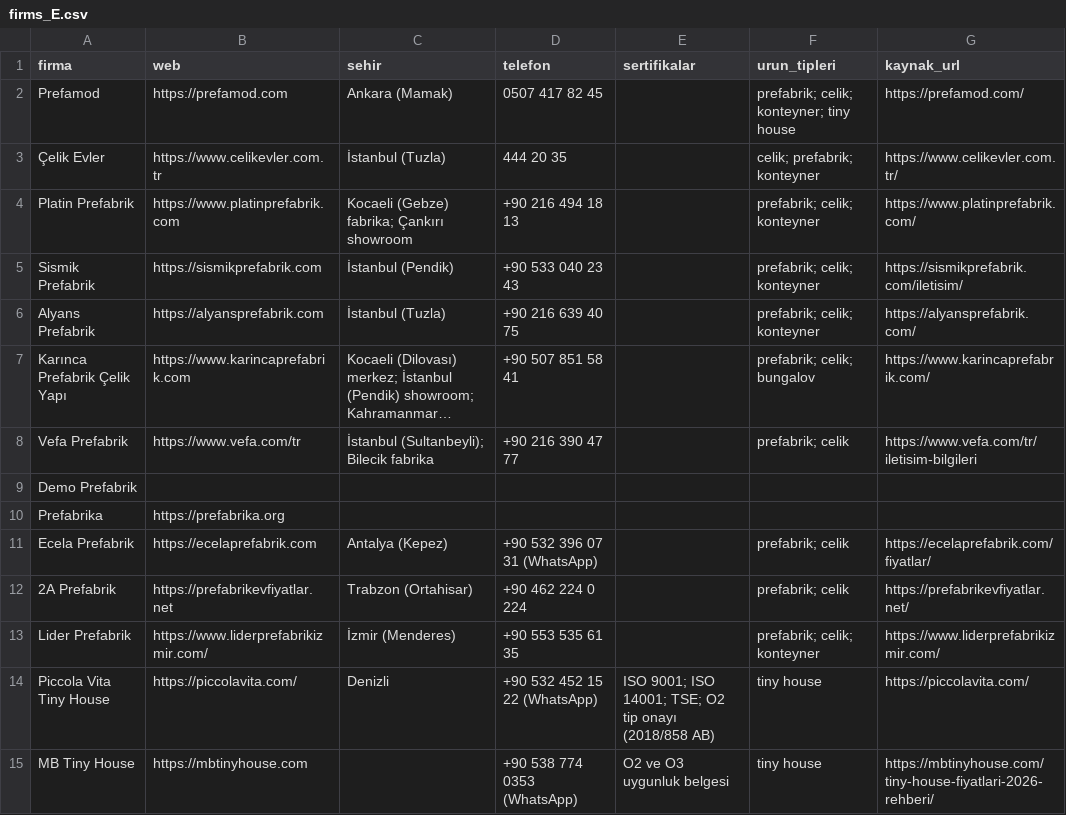
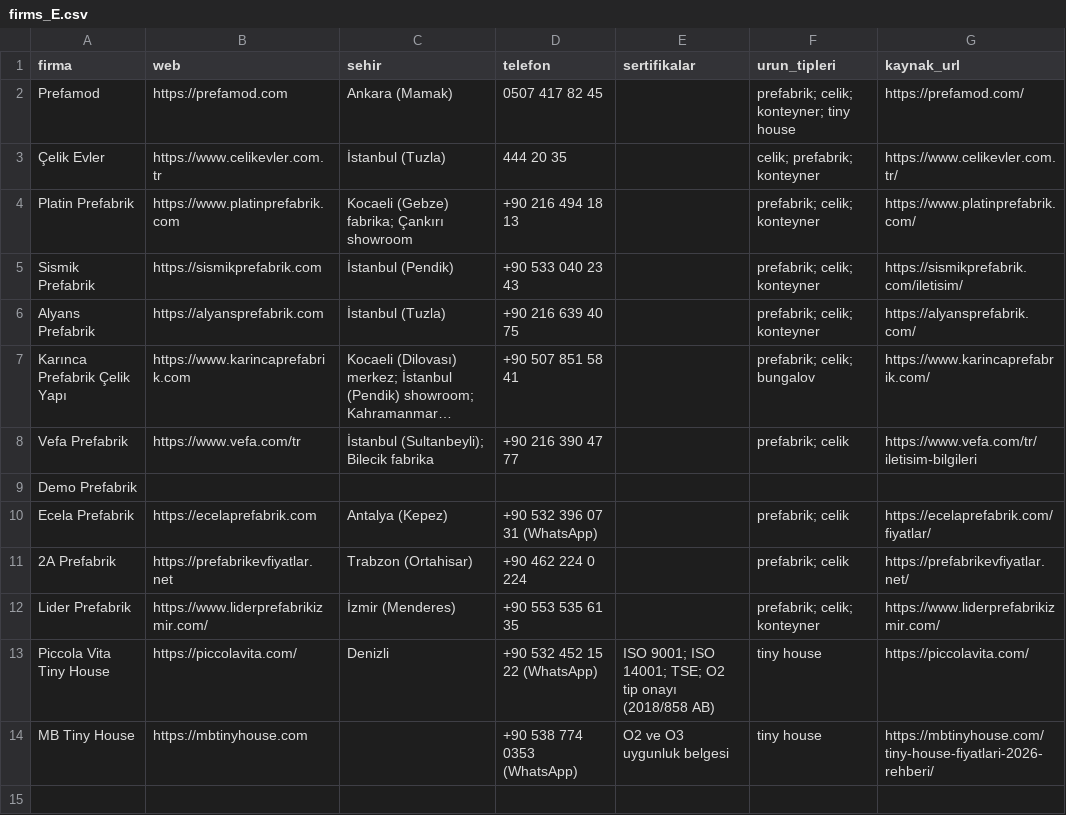
Before and after one commit to Melsey20/prefabrikteklif, a CSV file: data/raw/firms_E.csv, drawn as a sheet; long unchanged cells end in …; the diff names each change by its address in the sheet, - before the commit and + after, or states it on an @@ line.

```diff
--- a/data/raw/firms_E.csv
+++ b/data/raw/firms_E.csv
-row 10: Prefabrika | https://prefabrika.org
```
Also changed, not shown: data/raw/firms_D.csv, 9 other files.
